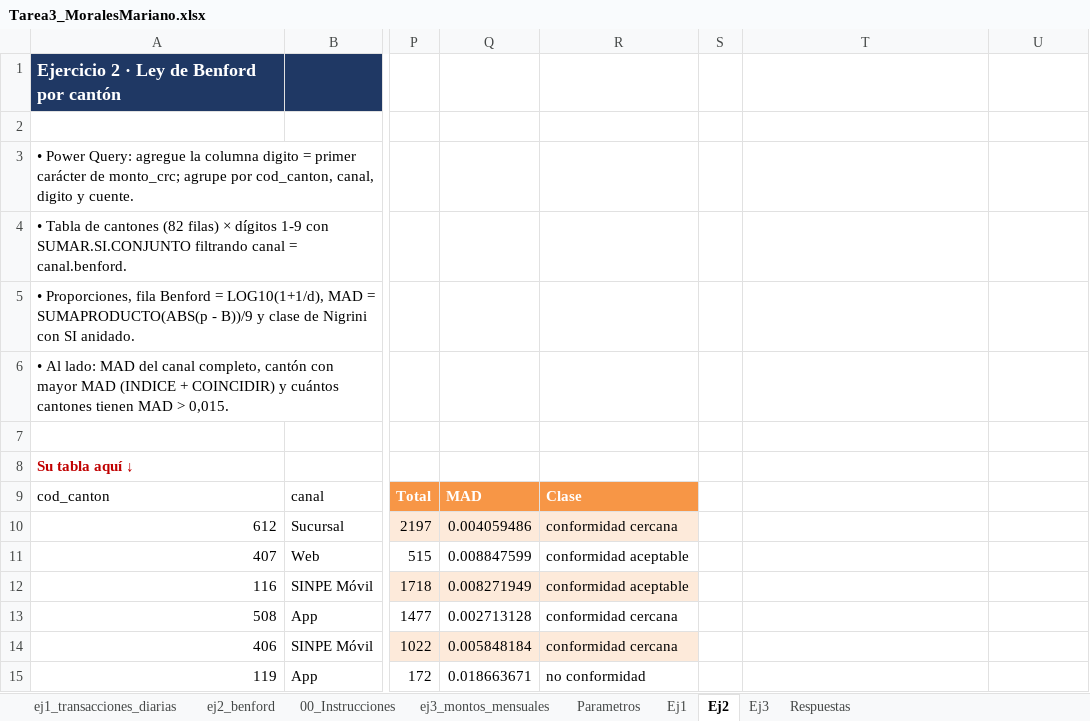
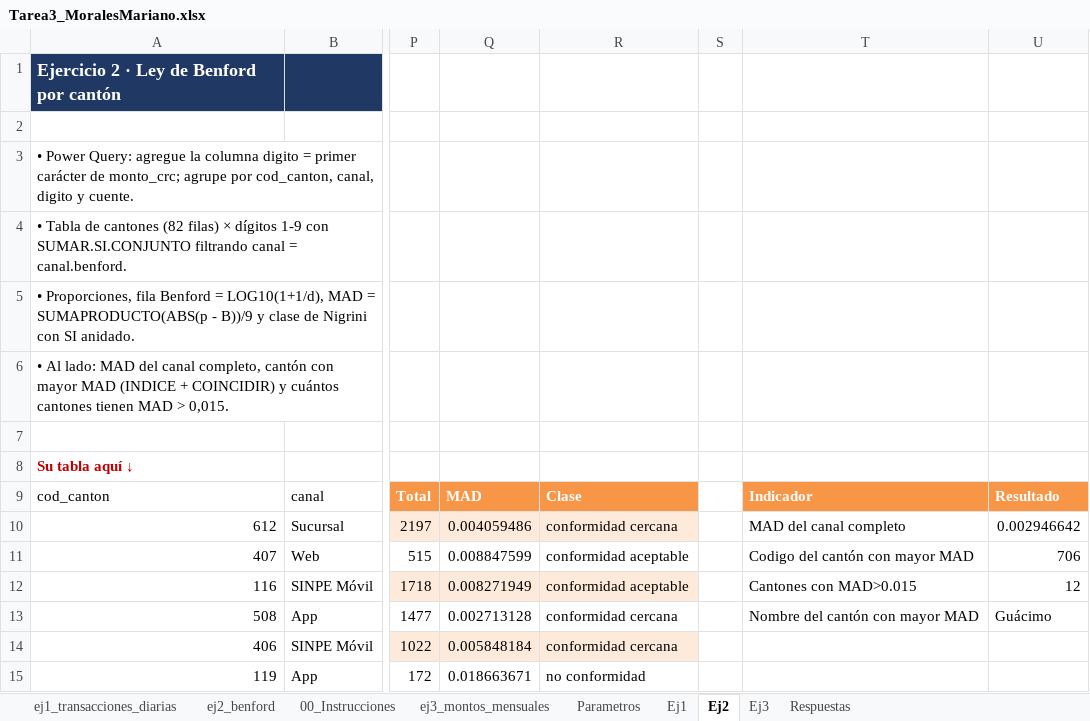
Before and after one commit to marianomoralec/Tarea3_MoralesMariano, an Excel workbook: excel/Tarea3_MoralesMariano.xlsx, sheet Ej2, drawn as a sheet; only a part is shown, gaps mark what is left out; values as stored, in another font and other column widths than the file's, no borders; table styles not drawn; the diff names each change by its address in the sheet, - before the commit and + after, or states it on an @@ line.

Commit message:
fix: corrige formulas y respuestas de Excel

```diff
--- a/excel/Tarea3_MoralesMariano.xlsx (sheet Ej2)
+++ b/excel/Tarea3_MoralesMariano.xlsx (sheet Ej2)
-T9: (empty)
+T9: Indicador
-T9:U9 fill: none
+T9:U9 fill: #F79646
-U9: (empty)
+U9: Resultado
-T10: (empty)
+T10: MAD del canal completo
-U10: (empty)
+U10: 0.002946642
-T11: (empty)
+T11: Codigo del cantón con mayor MAD
-U11: (empty)
+U11: 706
-T12: (empty)
+T12: Cantones con MAD>0.015
-U12: (empty)
+U12: 12
-T13: (empty)
+T13: Nombre del cantón con mayor MAD
-U13: (empty)
+U13: Guácimo
```
Also changed, not shown: formulas that keep their value.
